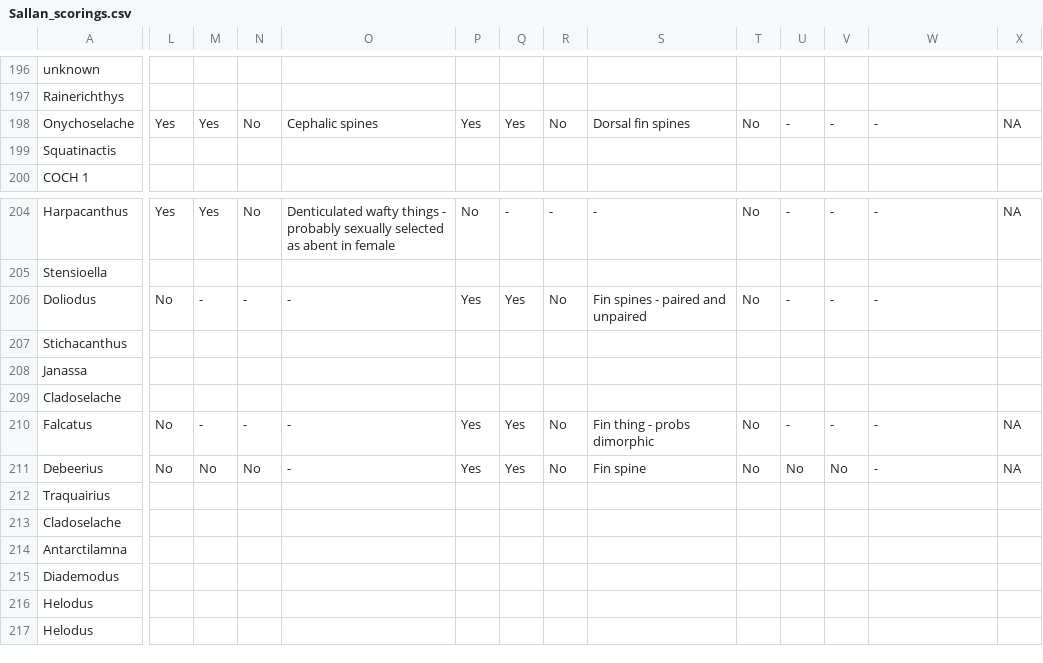
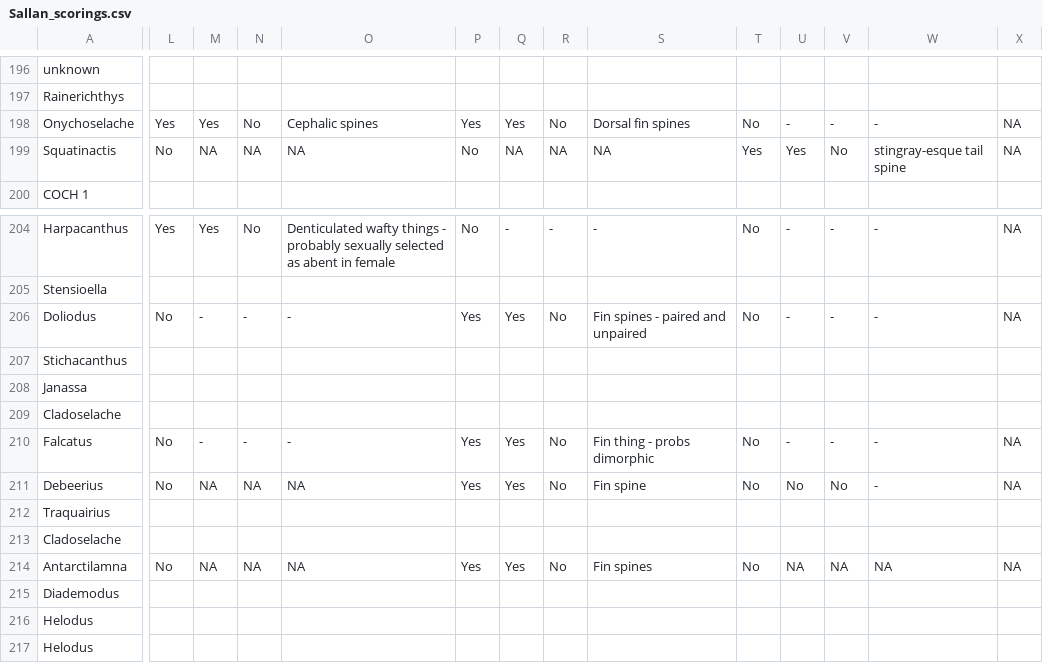
Before and after one commit to TGuillerme/Timespines, a CSV file: Data/Raw/Still_collecting/Sallan_scorings.csv, drawn as a sheet; only a part is shown, gaps mark what is left out; the diff covers the shown part only; the diff names each change by its address in the sheet, - before the commit and + after, or states it on an @@ line.

```diff
--- a/Data/Raw/Still_collecting/Sallan_scorings.csv
+++ b/Data/Raw/Still_collecting/Sallan_scorings.csv
-L199: (empty)
+L199: No
-M199: (empty)
+M199: NA
-N199: (empty)
+N199: NA
-O199: (empty)
+O199: NA
-P199: (empty)
+P199: No
-Q199: (empty)
+Q199: NA
-R199: (empty)
+R199: NA
-S199: (empty)
+S199: NA
-T199: (empty)
+T199: Yes
-U199: (empty)
+U199: Yes
-V199: (empty)
+V199: No
-W199: (empty)
+W199: stingray-esque tail spine
-X199: (empty)
+X199: NA
-X206: (empty)
+X206: NA
-M211: No
+M211: NA
-N211: No
+N211: NA
-O211: -
+O211: NA
-L214: (empty)
+L214: No
-M214: (empty)
+M214: NA
-N214: (empty)
+N214: NA
-O214: (empty)
+O214: NA
-P214: (empty)
+P214: Yes
-Q214: (empty)
+Q214: Yes
-R214: (empty)
+R214: No
-S214: (empty)
+S214: Fin spines
-T214: (empty)
+T214: No
-U214: (empty)
+U214: NA
-V214: (empty)
+V214: NA
-W214: (empty)
+W214: NA
-X214: (empty)
+X214: NA
```
Also changed, not shown: 40 edited cells elsewhere in this file.
